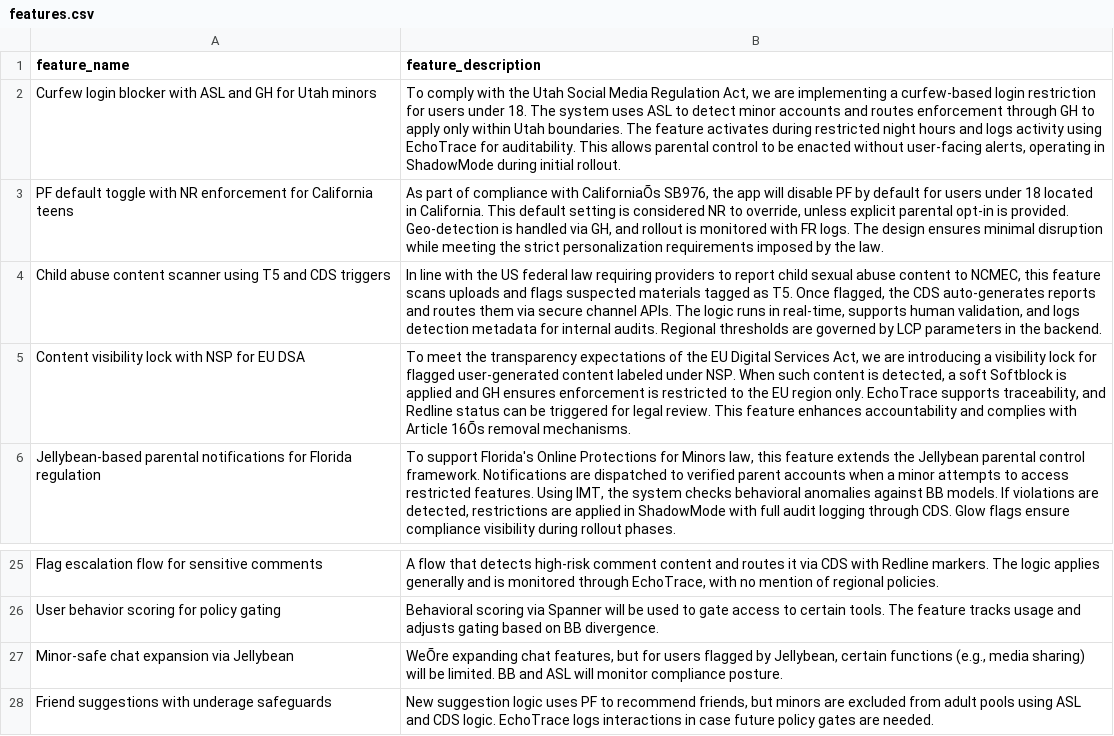
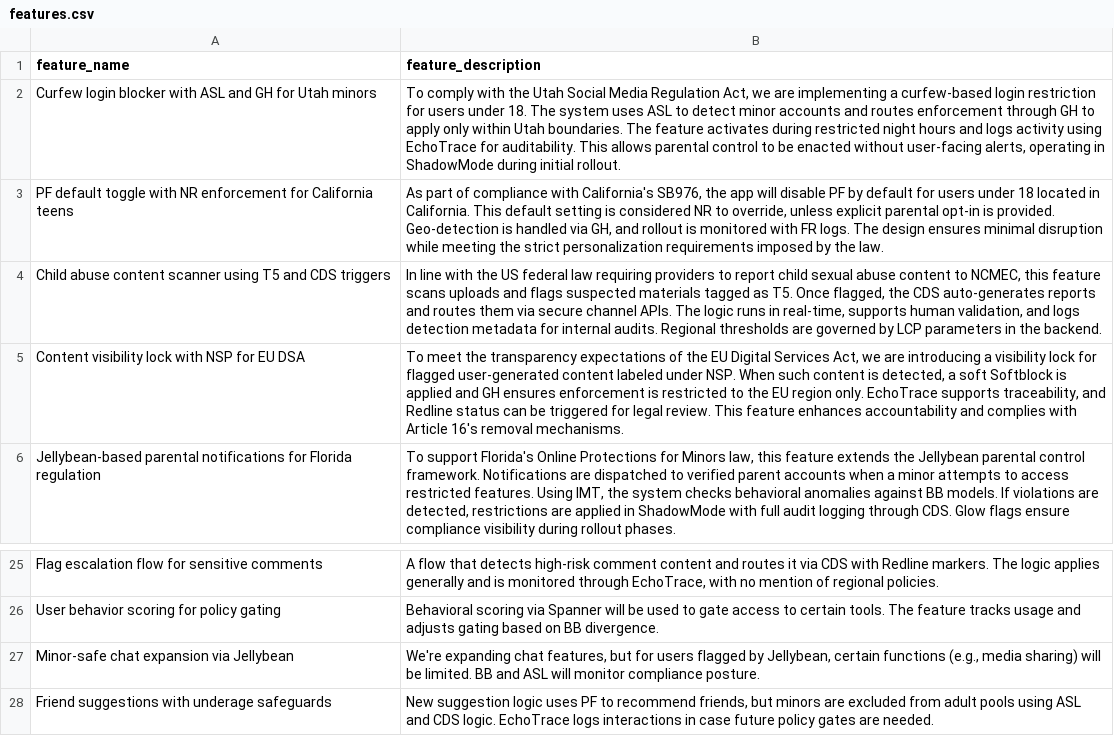
Before and after one commit to Wlala1/ReguLLM, a CSV file: features.csv, drawn as a sheet; only a part is shown, gaps mark what is left out; the diff names each change by its address in the sheet, - before the commit and + after, or states it on an @@ line.

```diff
--- a/features.csv
+++ b/features.csv
-B3 (feature_description): …compliance with CaliforniaÕs SB976, the…
+B3 (feature_description): …compliance with California's SB976, the…
-B5 (feature_description): …with Article 16Õs removal mechanisms.
+B5 (feature_description): …with Article 16's removal mechanisms.
-B27 (feature_description): WeÕre expanding chat…
+B27 (feature_description): We're expanding chat…
```
Also changed, not shown: 1 other file.
